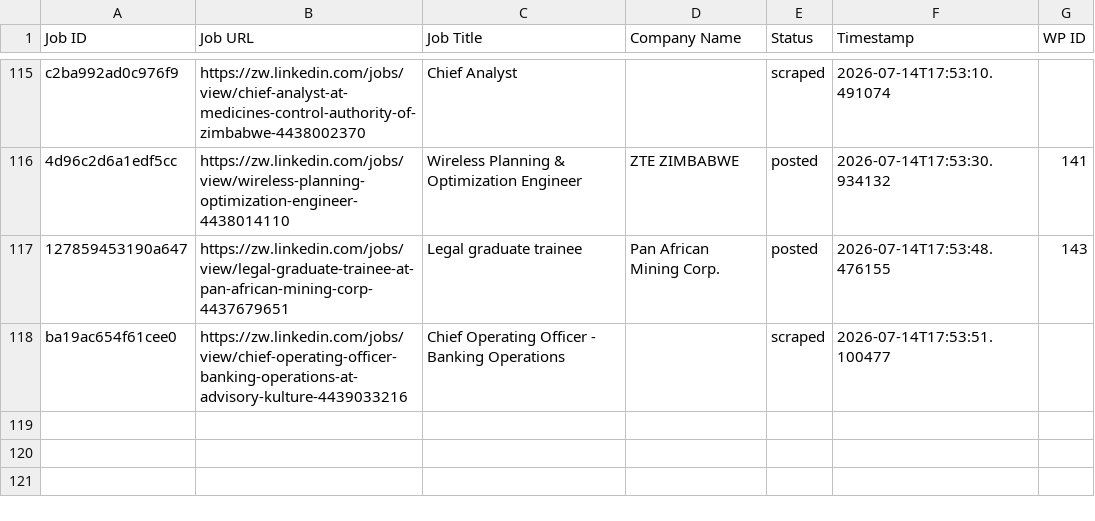
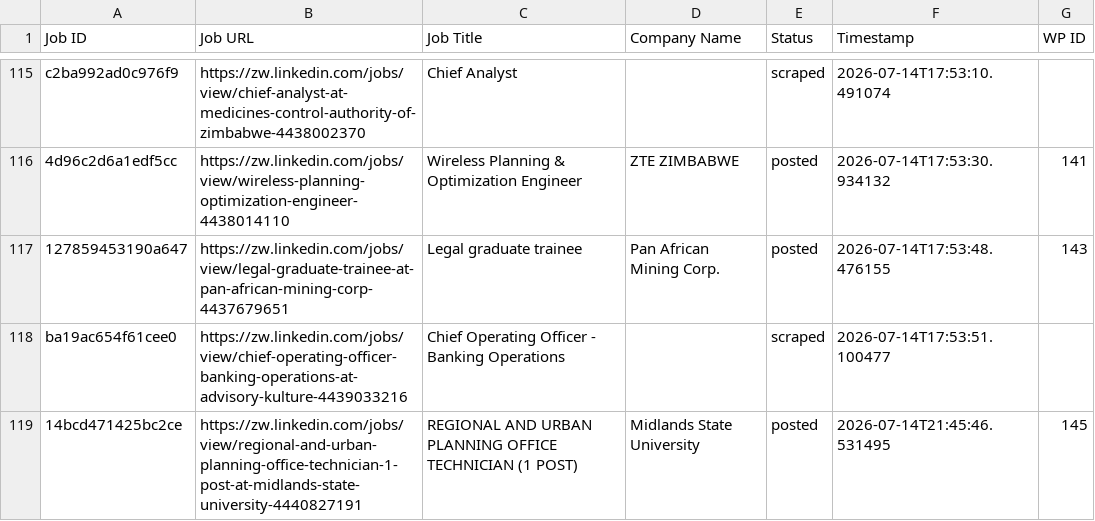
Before and after one commit to innovationinc2000/zw, a CSV file: processed_jobs.csv, drawn as a sheet; only a part is shown, gaps mark what is left out.

```diff
--- a/processed_jobs.csv
+++ b/processed_jobs.csv
@@ -118 +118,2 @@ c2ba992ad0c976f9,https://zw.linkedin.com/jobs/view/chief-analyst-at-medicines-co
 ba19ac654f61cee0,https://zw.linkedin.com/jobs/view/chief-operating-officer-banking-operations-at-advisory-kulture-4439033216,Chief Operating Officer - Banking Operations,,scraped,2026-07-14T17:53:51.100477,
+14bcd471425bc2ce,https://zw.linkedin.com/jobs/view/regional-and-urban-planning-office-technician-1-post-at-midlands-state-university-4440827191,REGIONAL AND URBAN PLANNING OFFICE TECHNICIAN (1 POST),Midlands State University,posted,2026-07-14T21:45:46.531495,145
```
